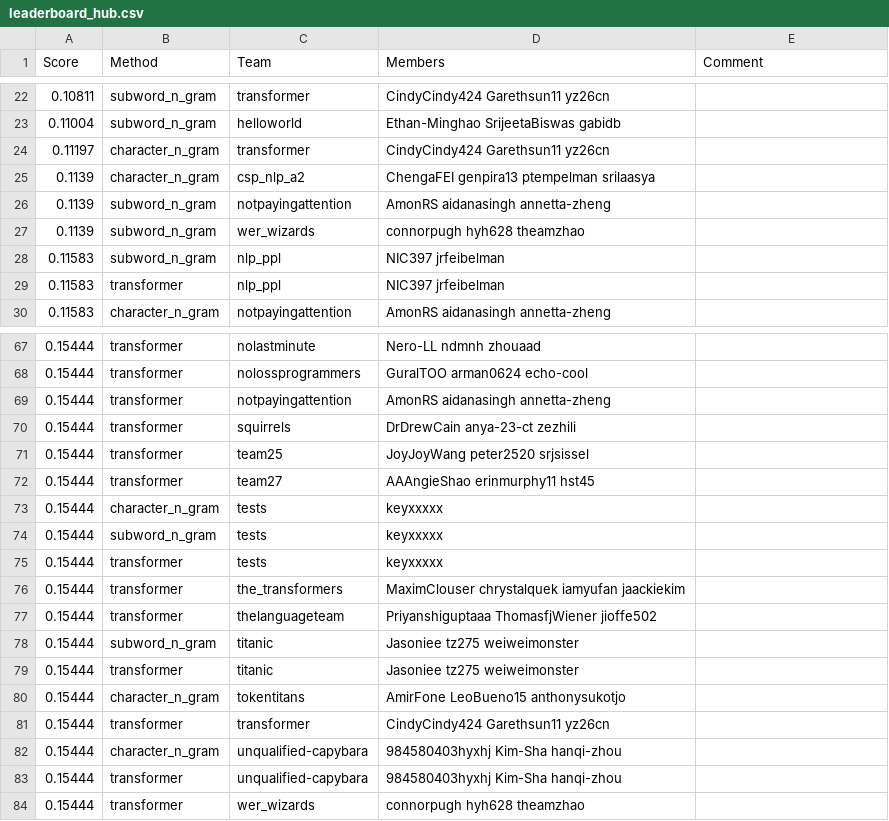
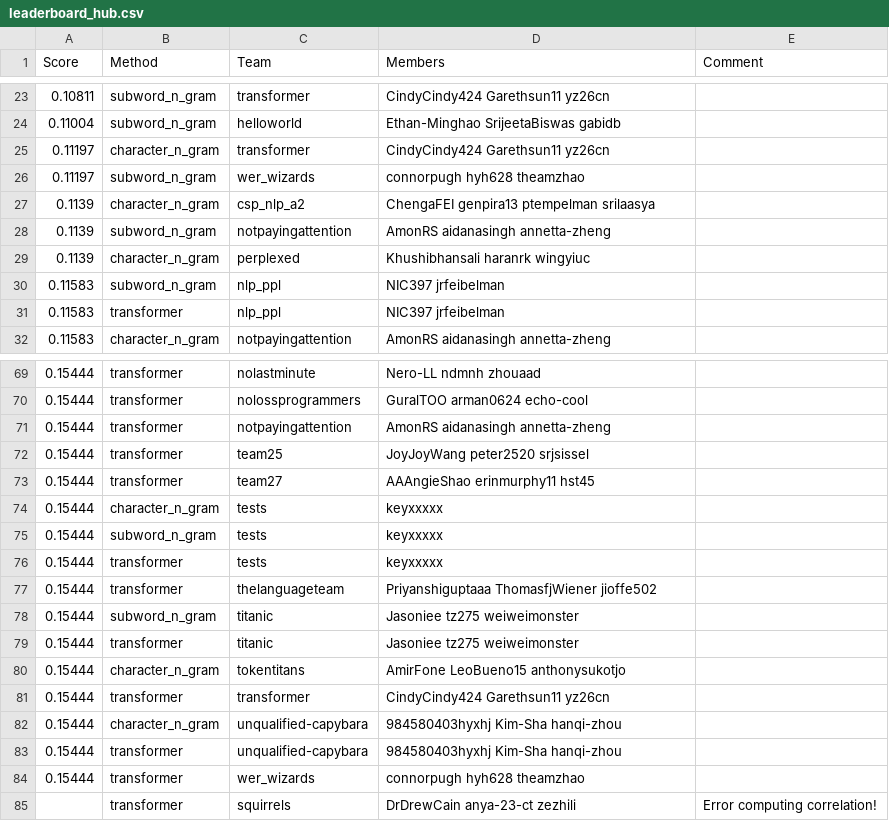
Before and after one commit to cornell-cs5740-sp24/leaderboards, a CSV file: a2/leaderboard_hub.csv, drawn as a sheet; only a part is shown, gaps mark what is left out; the diff covers the shown part only.

```diff
--- a/a2/leaderboard_hub.csv
+++ b/a2/leaderboard_hub.csv
@@ -24,5 +25,6 @@ Score,Method,Team,Members,Comment
 0.11197,character_n_gram,transformer,CindyCindy424 Garethsun11 yz26cn,
+0.11197,subword_n_gram,wer_wizards,connorpugh hyh628 theamzhao,
 0.1139,character_n_gram,csp_nlp_a2,ChengaFEI genpira13 ptempelman srilaasya,
 0.1139,subword_n_gram,notpayingattention,AmonRS aidanasingh annetta-zheng,
-0.1139,subword_n_gram,wer_wizards,connorpugh hyh628 theamzhao,
+0.1139,character_n_gram,perplexed,Khushibhansali haranrk wingyiuc,
 0.11583,subword_n_gram,nlp_ppl,NIC397 jrfeibelman,
@@ -69,3 +71,2 @@ Score,Method,Team,Members,Comment
 0.15444,transformer,notpayingattention,AmonRS aidanasingh annetta-zheng,
-0.15444,transformer,squirrels,DrDrewCain anya-23-ct zezhili,
 0.15444,transformer,team25,JoyJoyWang peter2520 srjsissel,
@@ -75,3 +76,2 @@ Score,Method,Team,Members,Comment
 0.15444,transformer,tests,keyxxxxx,
-0.15444,transformer,the_transformers,MaximClouser chrystalquek iamyufan jaackiekim,
 0.15444,transformer,thelanguageteam,Priyanshiguptaaa ThomasfjWiener jioffe502,
@@ -84 +84,2 @@ Score,Method,Team,Members,Comment
 0.15444,transformer,wer_wizards,connorpugh hyh628 theamzhao,
+,transformer,squirrels,DrDrewCain anya-23-ct zezhili,Error computing correlation!
```
Also changed, not shown: 6 added rows, 5 removed rows and 1 edited cell elsewhere in this file.
